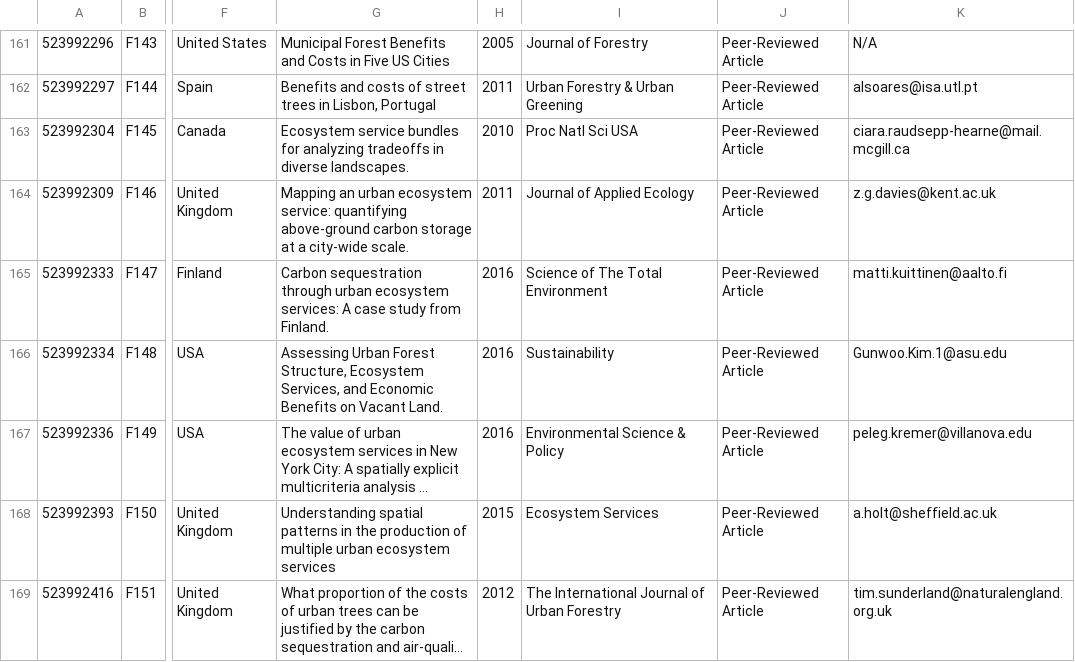
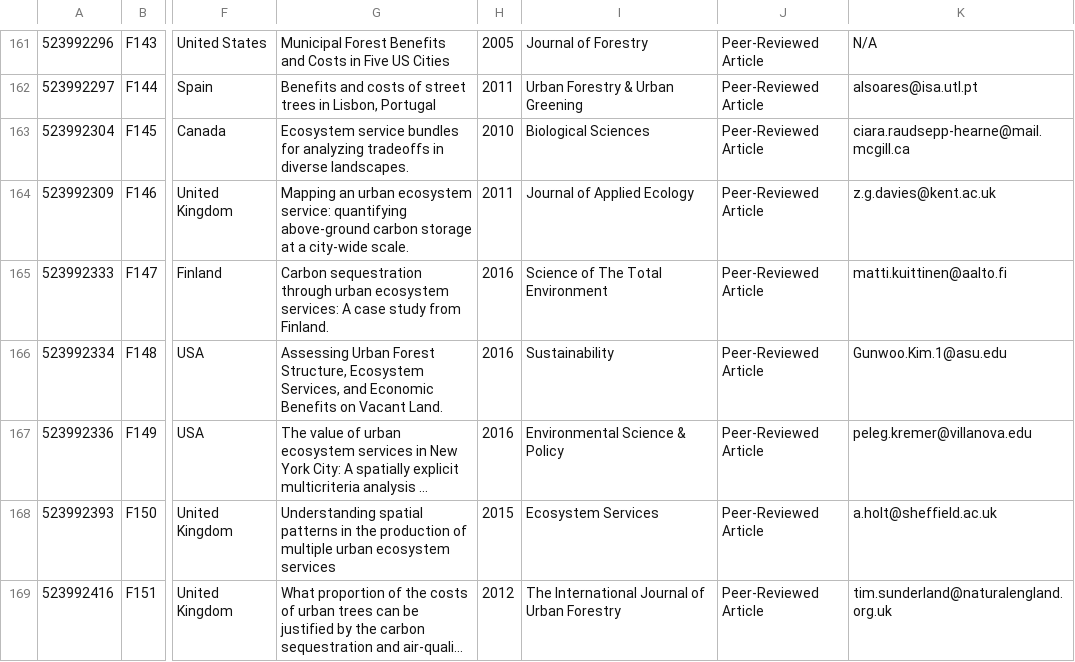
Before and after one commit to Kayleighht/Syst_Map_Avian_Forest, a CSV file: in/META_Forest_Climate_Data_Extraction.csv, drawn as a sheet; only a part is shown, gaps mark what is left out; long unchanged cells end in …; the diff covers the shown part only; the diff names each change by its address in the sheet, - before the commit and + after, or states it on an @@ line.

```diff
--- a/in/META_Forest_Climate_Data_Extraction.csv
+++ b/in/META_Forest_Climate_Data_Extraction.csv
-I163: Proc Natl Sci USA
+I163: Biological Sciences
```
Also changed, not shown: 16 edited cells elsewhere in this file, in/Meta_Avian_Data_Extraction - Master_Data.csv, out/FCountry.count.csv, 2 other files.
